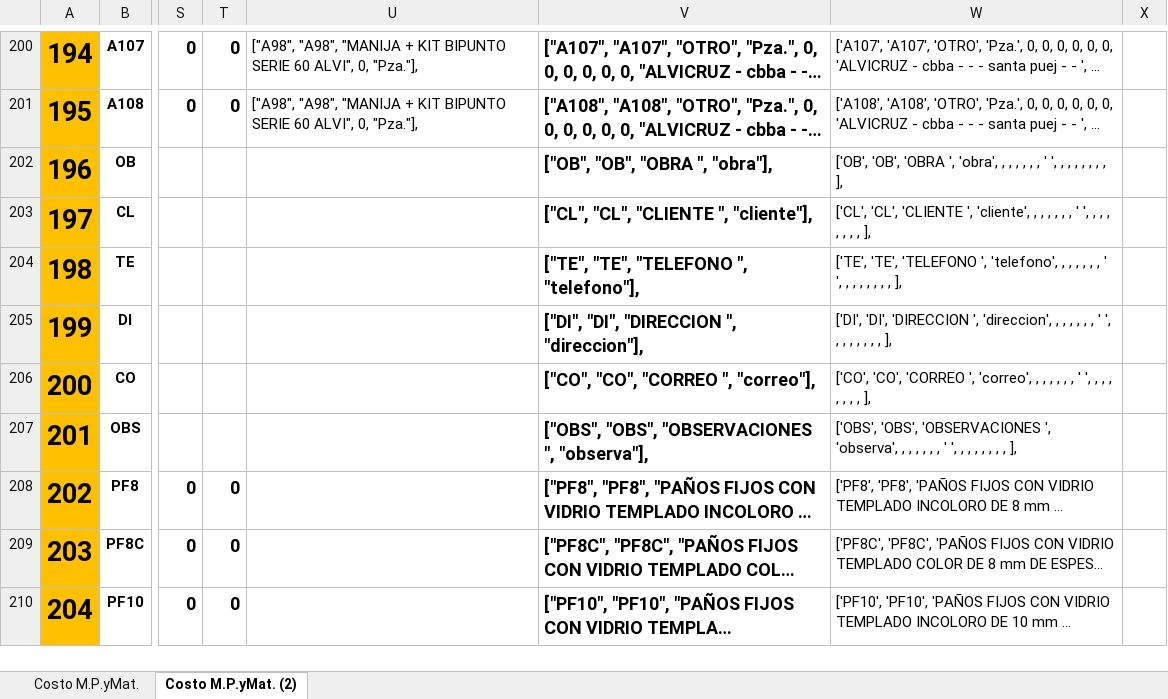
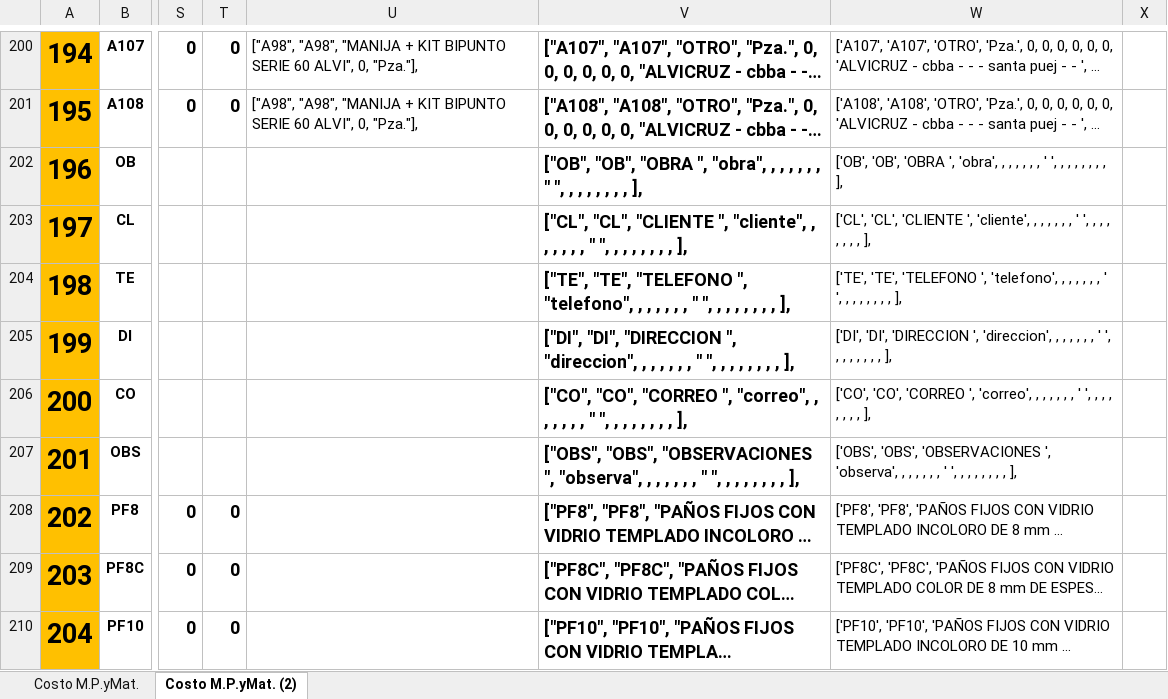
Before and after one commit to Rafita0912/RepoRafita03, an Excel workbook: TRABAJOS-PYTHON/COTIZA_ALU_TEM/lista_materiales.xlsx, sheet Costo M.P.yMat. (2), drawn as a sheet; only a part is shown, gaps mark what is left out; long unchanged cells end in …; values as stored, in another font and other column widths than the file's, no borders; charts and pictures not drawn; the diff covers the shown part only; the diff names each change by its address in the sheet, - before the commit and + after, or states it on an @@ line.

```diff
--- a/TRABAJOS-PYTHON/COTIZA_ALU_TEM/lista_materiales.xlsx (sheet Costo M.P.yMat. (2))
+++ b/TRABAJOS-PYTHON/COTIZA_ALU_TEM/lista_materiales.xlsx (sheet Costo M.P.yMat. (2))
-V202: …"OBRA ", "obra"],
+V202: …"OBRA ", "obra", , , , , , , " ", , , , , , , , ],
-V203: …"CLIENTE ", "cliente"],
+V203: …"CLIENTE ", "cliente", , , , , , , " ", , , , , , , , ],
-V204: …"TELEFONO ", "telefono"],
+V204: …"TELEFONO ", "telefono", , , , , , , " ", , , , , , , , ],
-V205: …"DIRECCION ", "direccion"],
+V205: …"DIRECCION ", "direccion", , , , , , , " ", , , , , , , , ],
-V206: …"CORREO ", "correo"],
+V206: …"CORREO ", "correo", , , , , , , " ", , , , , , , , ],
-V207: …"OBSERVACIONES ", "observa"],
+V207: …"OBSERVACIONES ", "observa", , , , , , , " ", , , , , , , , ],
```
Also changed, not shown: 4 added rows, 14 edited cells and row numbers in column A elsewhere in this sheet, formulas that keep their value, 3 other files.
